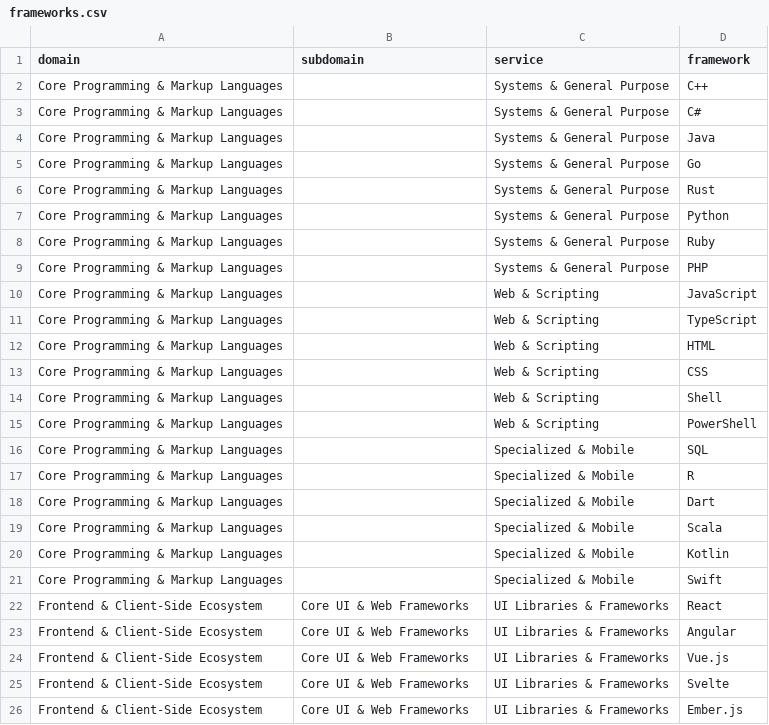
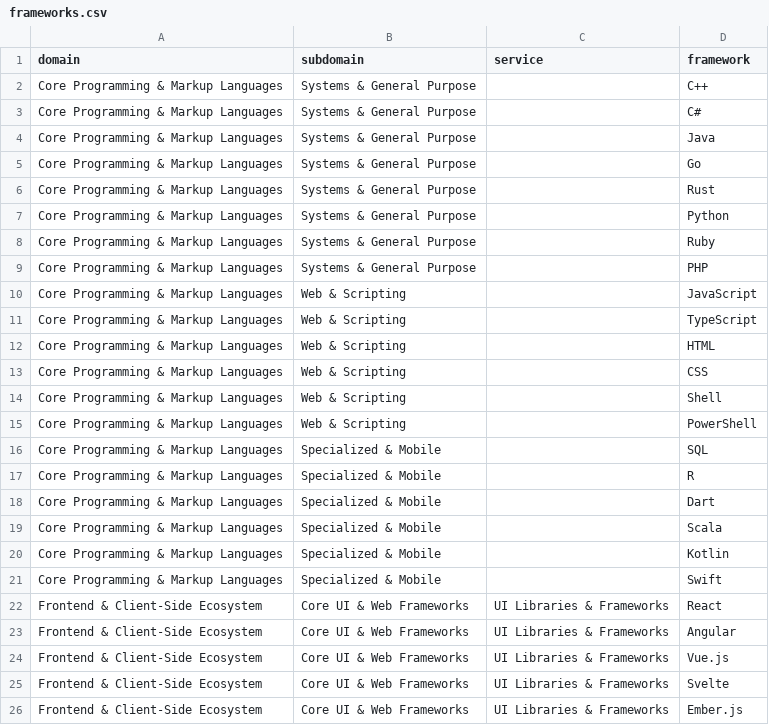
Before and after one commit to EvanMcCormick37/data-science-career-search, a CSV file: db/seed/frameworks.csv, drawn as a sheet; only a part is shown.

Commit message:
Improvements in the embedding logic, job fit scoring pipeline, tweaks to skills and frameworks CSVs

```diff
--- a/db/seed/frameworks.csv
+++ b/db/seed/frameworks.csv
@@ -1,22 +1,22 @@
 domain,subdomain,service,framework
-Core Programming & Markup Languages,,Systems & General Purpose,C++
-Core Programming & Markup Languages,,Systems & General Purpose,C#
-Core Programming & Markup Languages,,Systems & General Purpose,Java
-Core Programming & Markup Languages,,Systems & General Purpose,Go
-Core Programming & Markup Languages,,Systems & General Purpose,Rust
-Core Programming & Markup Languages,,Systems & General Purpose,Python
-Core Programming & Markup Languages,,Systems & General Purpose,Ruby
-Core Programming & Markup Languages,,Systems & General Purpose,PHP
-Core Programming & Markup Languages,,Web & Scripting,JavaScript
-Core Programming & Markup Languages,,Web & Scripting,TypeScript
-Core Programming & Markup Languages,,Web & Scripting,HTML
-Core Programming & Markup Languages,,Web & Scripting,CSS
-Core Programming & Markup Languages,,Web & Scripting,Shell
-Core Programming & Markup Languages,,Web & Scripting,PowerShell
-Core Programming & Markup Languages,,Specialized & Mobile,SQL
-Core Programming & Markup Languages,,Specialized & Mobile,R
-Core Programming & Markup Languages,,Specialized & Mobile,Dart
-Core Programming & Markup Languages,,Specialized & Mobile,Scala
-Core Programming & Markup Languages,,Specialized & Mobile,Kotlin
-Core Programming & Markup Languages,,Specialized & Mobile,Swift
+Core Programming & Markup Languages,Systems & General Purpose,,C++
+Core Programming & Markup Languages,Systems & General Purpose,,C#
+Core Programming & Markup Languages,Systems & General Purpose,,Java
+Core Programming & Markup Languages,Systems & General Purpose,,Go
+Core Programming & Markup Languages,Systems & General Purpose,,Rust
+Core Programming & Markup Languages,Systems & General Purpose,,Python
+Core Programming & Markup Languages,Systems & General Purpose,,Ruby
+Core Programming & Markup Languages,Systems & General Purpose,,PHP
+Core Programming & Markup Languages,Web & Scripting,,JavaScript
+Core Programming & Markup Languages,Web & Scripting,,TypeScript
+Core Programming & Markup Languages,Web & Scripting,,HTML
+Core Programming & Markup Languages,Web & Scripting,,CSS
+Core Programming & Markup Languages,Web & Scripting,,Shell
+Core Programming & Markup Languages,Web & Scripting,,PowerShell
+Core Programming & Markup Languages,Specialized & Mobile,,SQL
+Core Programming & Markup Languages,Specialized & Mobile,,R
+Core Programming & Markup Languages,Specialized & Mobile,,Dart
+Core Programming & Markup Languages,Specialized & Mobile,,Scala
+Core Programming & Markup Languages,Specialized & Mobile,,Kotlin
+Core Programming & Markup Languages,Specialized & Mobile,,Swift
 Frontend & Client-Side Ecosystem,Core UI & Web Frameworks,UI Libraries & Frameworks,React
```
Also changed, not shown: 22 other files.
